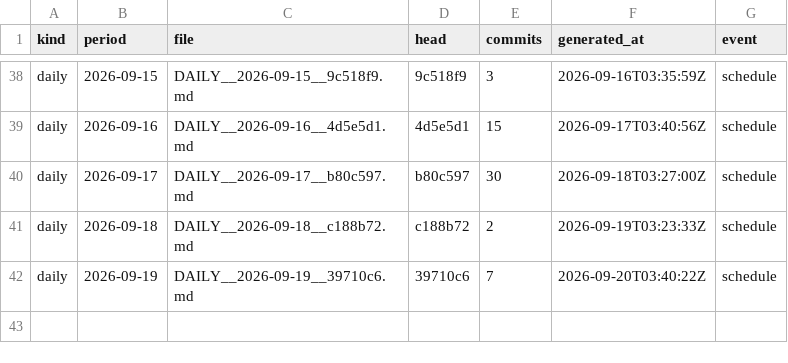
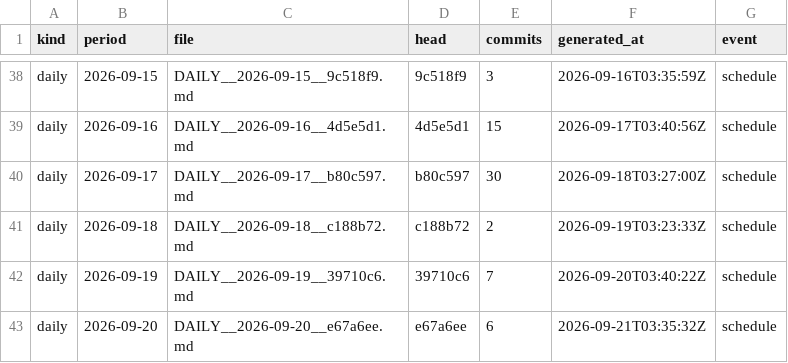
Before and after one commit to soulinpsyabstract/sipa-os-governance, a TSV file: REPORTS/INDEX.tsv, drawn as a sheet; only a part is shown, gaps mark what is left out; the diff names each change by its address in the sheet, - before the commit and + after, or states it on an @@ line.

Commit message:
governance: daily report 2026-09-20

```diff
--- a/REPORTS/INDEX.tsv
+++ b/REPORTS/INDEX.tsv
+row 43: daily | 2026-09-20 | DAILY__2026-09-20__e67a6ee.md | e67a6ee | 6 | 2026-09-21T03:35:32Z | schedule
```
Also changed, not shown: 3 other files.
